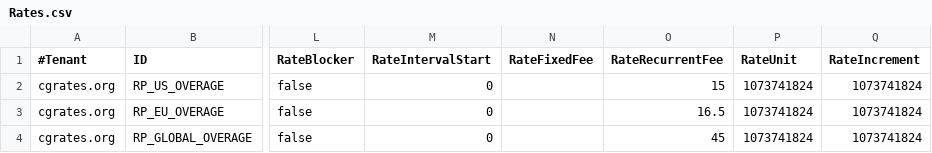
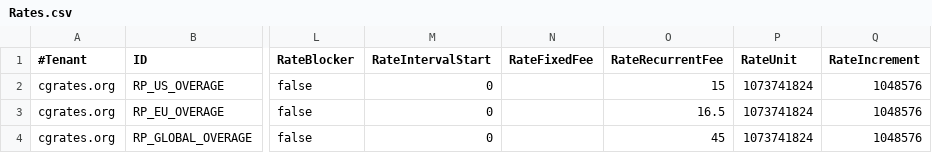
Before and after one commit to cgrates/cgrates, a CSV file: data/tariffplans/radius_charging/Rates.csv, drawn as a sheet; only a part is shown, gaps mark what is left out; the diff names each change by its address in the sheet, - before the commit and + after, or states it on an @@ line.

```diff
--- a/data/tariffplans/radius_charging/Rates.csv
+++ b/data/tariffplans/radius_charging/Rates.csv
-Q2:Q4 (RateIncrement): 1073741824
+Q2:Q4 (RateIncrement): 1048576
```
Also changed, not shown: data/tariffplans/radius_charging/Accounts.csv, 4 other files.
